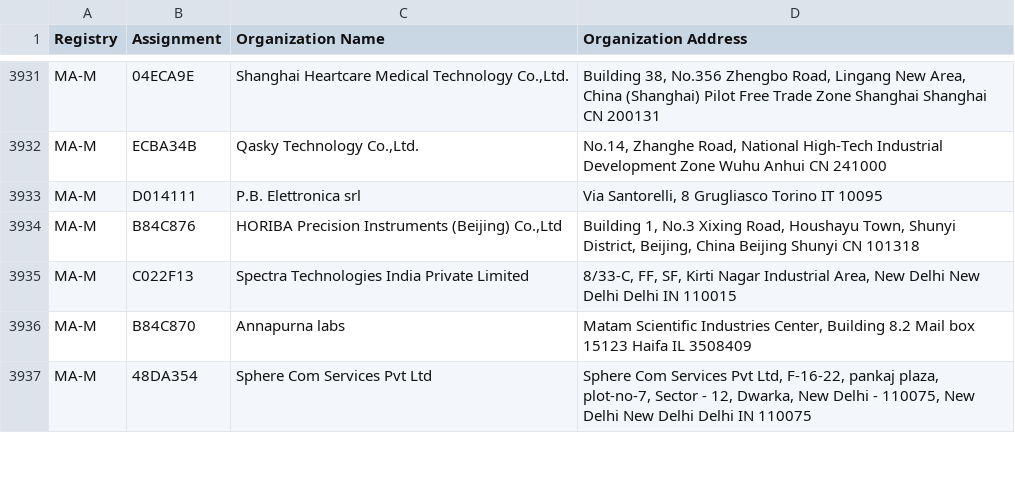
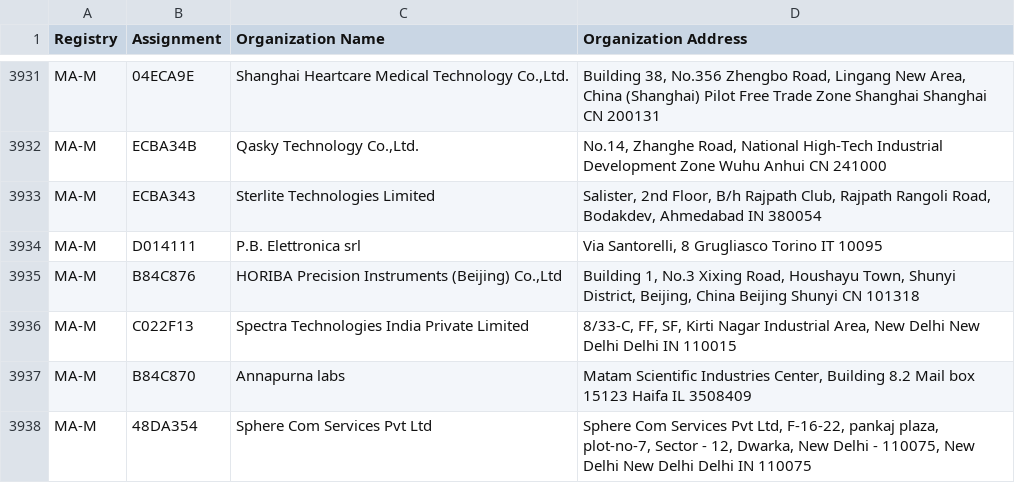
Before and after one commit to runZeroInc/mac-tracker, a CSV file: data/ieee/mam.csv, drawn as a sheet; only a part is shown, gaps mark what is left out.

```diff
--- a/data/ieee/mam.csv
+++ b/data/ieee/mam.csv
@@ -3932,2 +3932,3 @@ MA-M,04ECA9E,"Shanghai Heartcare Medical Technology Co.,Ltd.","Building 38, No.3
 MA-M,ECBA34B,"Qasky Technology Co.,Ltd.","No.14, Zhanghe Road, National High-Tech Industrial Development Zone Wuhu Anhui CN 241000 "
+MA-M,ECBA343,Sterlite Technologies Limited,"Salister, 2nd Floor, B/h Rajpath Club, Rajpath Rangoli Road, Bodakdev,  Ahmedabad  IN 380054 "
 MA-M,D014111,P.B. Elettronica srl,"Via Santorelli, 8 Grugliasco Torino IT 10095 "
```
Also changed, not shown: data/ieee/oui36.csv, 4 other files.
